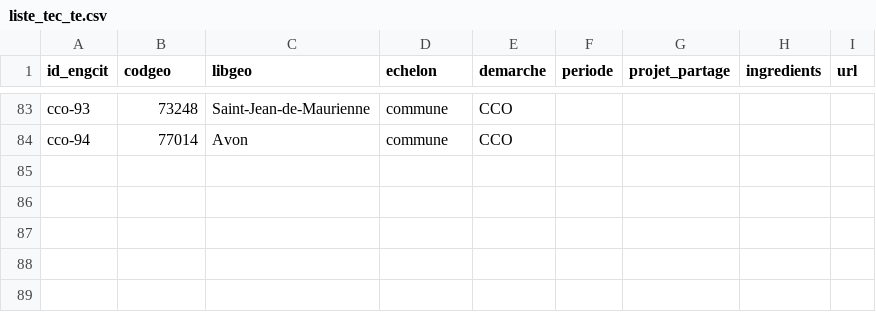
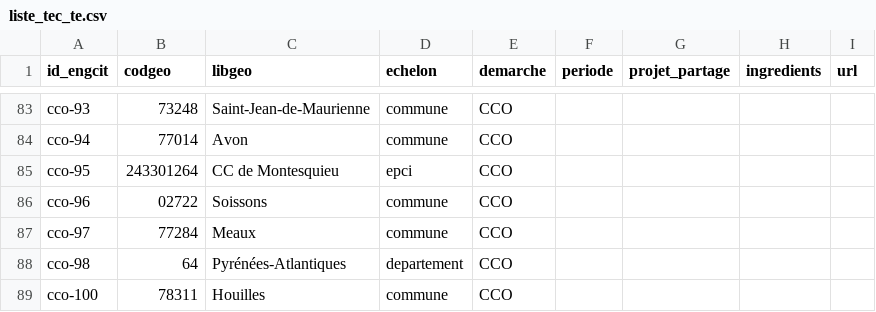
Before and after one commit to anct-carto/engagement-citoyen, a CSV file: data/liste_tec_te.csv, drawn as a sheet; only a part is shown, gaps mark what is left out; the diff names each change by its address in the sheet, - before the commit and + after, or states it on an @@ line.

Commit message:
maj new data

```diff
--- a/data/liste_tec_te.csv
+++ b/data/liste_tec_te.csv
+row 85: cco-95 | 243301264 | CC de Montesquieu | epci | CCO
+row 86: cco-96 | 02722 | Soissons | commune | CCO
+row 87: cco-97 | 77284 | Meaux | commune | CCO
+row 88: cco-98 | 64 | Pyrénées-Atlantiques | departement | CCO
+row 89: cco-100 | 78311 | Houilles | commune | CCO
```
